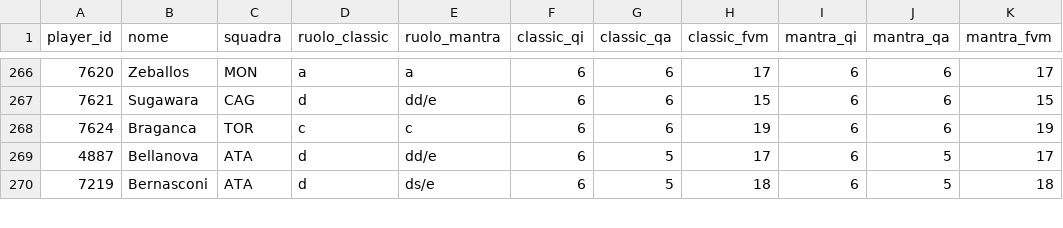
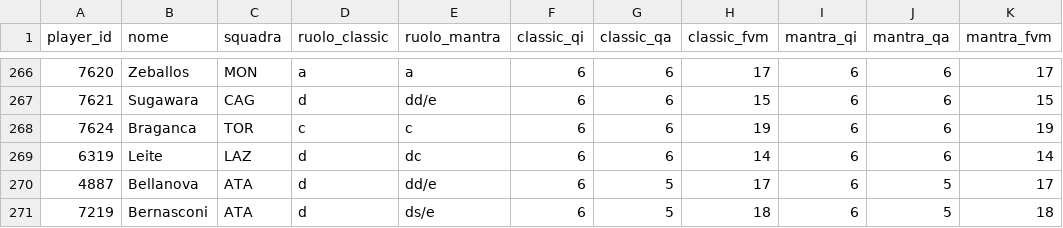
Before and after one commit to andreaorlandi29-sudo/Fantacalcio-Assistant, a CSV file: data/quotazioni_fantacalcio.csv, drawn as a sheet; only a part is shown, gaps mark what is left out; the diff names each change by its address in the sheet, - before the commit and + after, or states it on an @@ line.

```diff
--- a/data/quotazioni_fantacalcio.csv
+++ b/data/quotazioni_fantacalcio.csv
+row 269: 6319 | Leite | LAZ | d | dc | 6 | 6 | 14 | 6 | 6 | 14
```
Also changed, not shown: data/dataset_unificato.csv, data/infortuni_seriea.csv, 1 other file.
